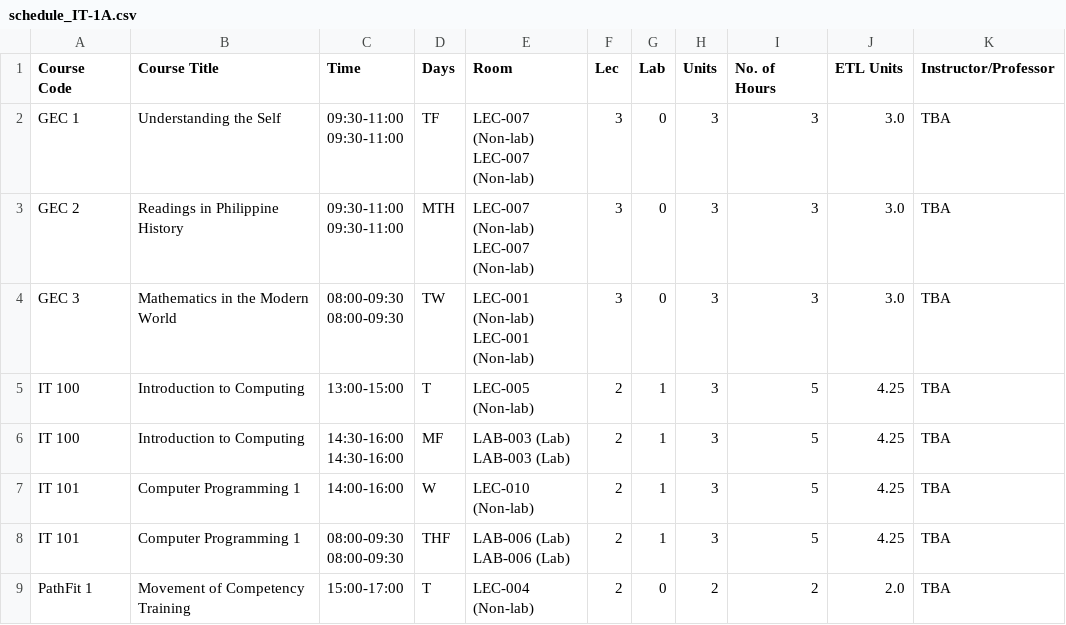
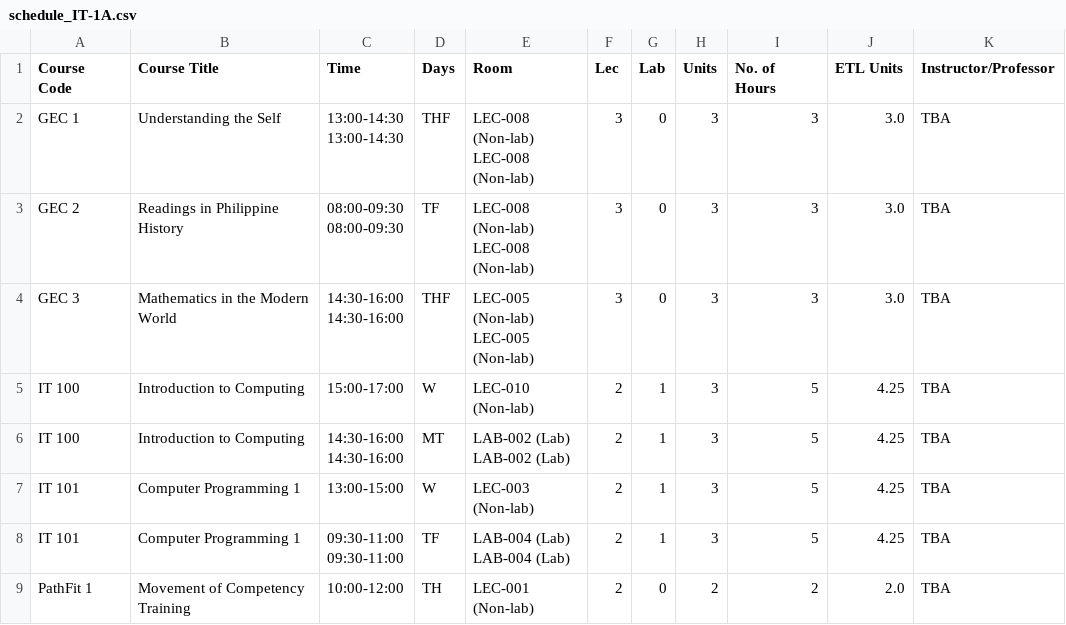
Before and after one commit to ochna001/scheduler, a CSV file: output_gui_sim_sem1/schedule_IT-1A.csv, drawn as a sheet; only a part is shown; ↵ is a line break in a cell; the diff names each change by its address in the sheet, - before the commit and + after, or states it on an @@ line.

```diff
--- a/output_gui_sim_sem1/schedule_IT-1A.csv
+++ b/output_gui_sim_sem1/schedule_IT-1A.csv
-C2 (Time): 09:30-11:00 ↵ 09:30-11:00
+C2 (Time): 13:00-14:30 ↵ 13:00-14:30
-D2 (Days): TF
+D2 (Days): THF
-E2:E3 (Room): LEC-007 (Non-lab) ↵ LEC-007 (Non-lab)
+E2:E3 (Room): LEC-008 (Non-lab) ↵ LEC-008 (Non-lab)
-C3 (Time): 09:30-11:00 ↵ 09:30-11:00
+C3 (Time): 08:00-09:30 ↵ 08:00-09:30
-D3 (Days): MTH
+D3 (Days): TF
-C4 (Time): 08:00-09:30 ↵ 08:00-09:30
+C4 (Time): 14:30-16:00 ↵ 14:30-16:00
-D4 (Days): TW
+D4 (Days): THF
-E4 (Room): LEC-001 (Non-lab) ↵ LEC-001 (Non-lab)
+E4 (Room): LEC-005 (Non-lab) ↵ LEC-005 (Non-lab)
-C5 (Time): 13:00-15:00
+C5 (Time): 15:00-17:00
-D5 (Days): T
+D5 (Days): W
-E5 (Room): LEC-005 (Non-lab)
+E5 (Room): LEC-010 (Non-lab)
-D6 (Days): MF
+D6 (Days): MT
-E6 (Room): LAB-003 (Lab) ↵ LAB-003 (Lab)
+E6 (Room): LAB-002 (Lab) ↵ LAB-002 (Lab)
-C7 (Time): 14:00-16:00
+C7 (Time): 13:00-15:00
-E7 (Room): LEC-010 (Non-lab)
+E7 (Room): LEC-003 (Non-lab)
-C8 (Time): 08:00-09:30 ↵ 08:00-09:30
+C8 (Time): 09:30-11:00 ↵ 09:30-11:00
-D8 (Days): THF
+D8 (Days): TF
-E8 (Room): LAB-006 (Lab) ↵ LAB-006 (Lab)
+E8 (Room): LAB-004 (Lab) ↵ LAB-004 (Lab)
-C9 (Time): 15:00-17:00
+C9 (Time): 10:00-12:00
-D9 (Days): T
+D9 (Days): TH
-E9 (Room): LEC-004 (Non-lab)
+E9 (Room): LEC-001 (Non-lab)
```
Also changed, not shown: output_gui_sim_sem1/_schedule_ALL.csv, output_gui_sim_sem1/schedule_IT-1C.csv, 29 other files.
